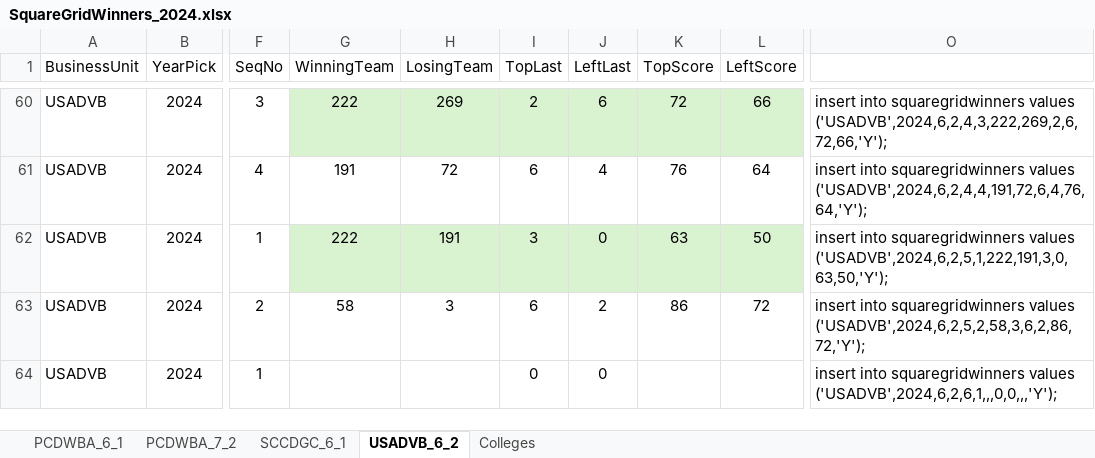
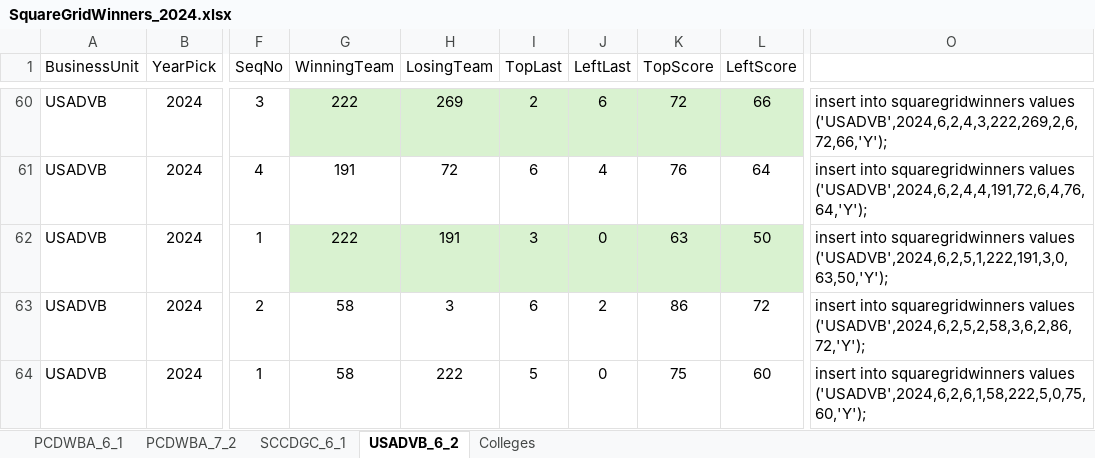
Before and after one commit to EagleGolf90/fundraising, an Excel workbook: scripts/SquareGridWinners_2024.xlsx, sheet USADVB_6_2, drawn as a sheet; only a part is shown, gaps mark what is left out; values as stored, in another font and other column widths than the file's, no borders; table styles not drawn; the diff names each change by its address in the sheet, - before the commit and + after, or states it on an @@ line.

```diff
--- a/scripts/SquareGridWinners_2024.xlsx (sheet USADVB_6_2)
+++ b/scripts/SquareGridWinners_2024.xlsx (sheet USADVB_6_2)
-G64 (WinningTeam): (empty)
+G64 (WinningTeam): 58
-H64 (LosingTeam): (empty)
+H64 (LosingTeam): 222
-I64 (TopLast): 0
+I64 (TopLast): 5
-K64 (TopScore): (empty)
+K64 (TopScore): 75
-L64 (LeftScore): (empty)
+L64 (LeftScore): 60
-O64: …squaregridwinners values ('USADVB',2024,6,2,6,1,,,0,0,,,'Y');
+O64: …squaregridwinners values ('USADVB',2024,6,2,6,1,58,222,5,0,75,60,'Y');
```
Also changed, not shown: sheet PCDWBA_7_2, sheet PCDWBA_6_1, sheet SCCDGC_6_1, 2 other files.
